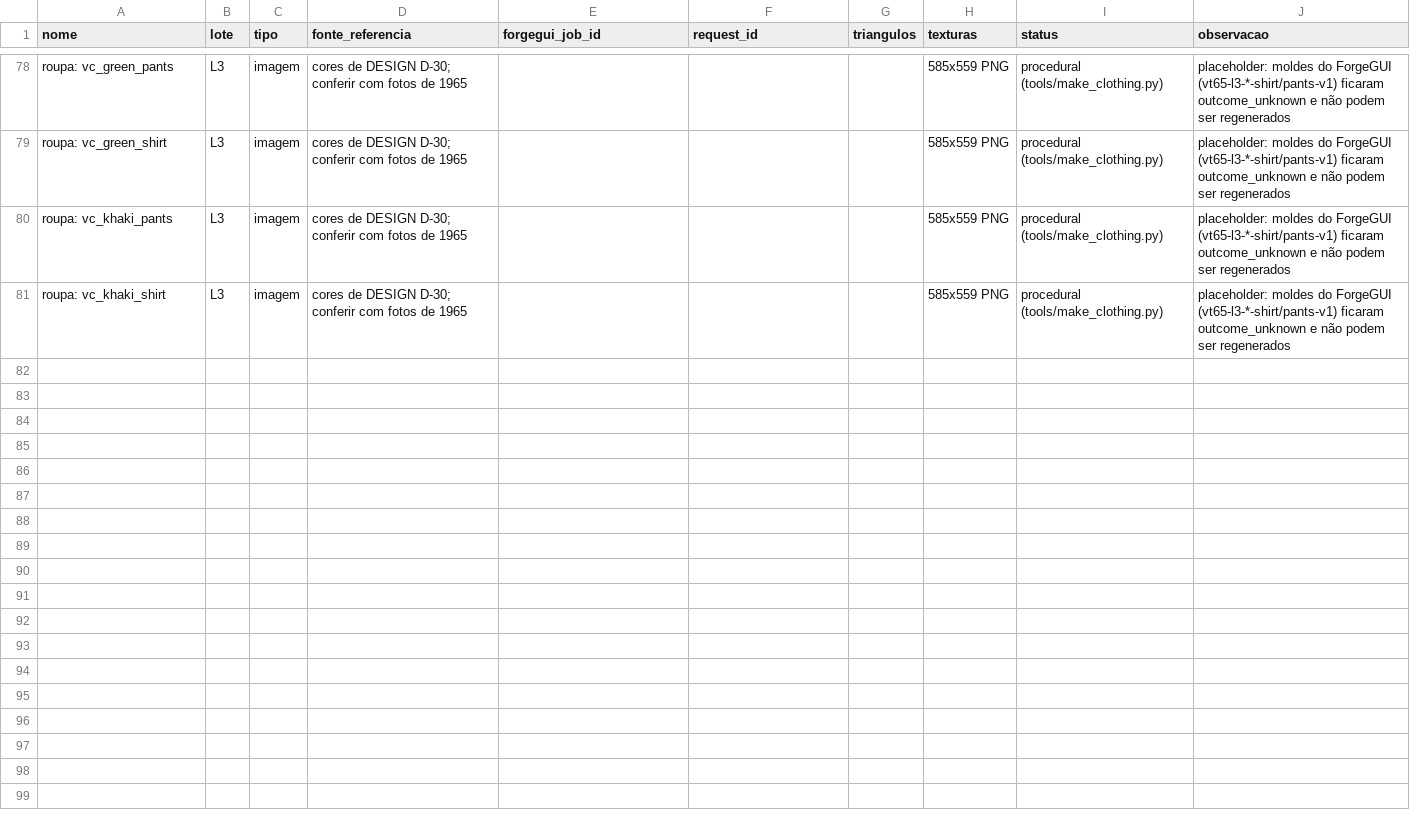
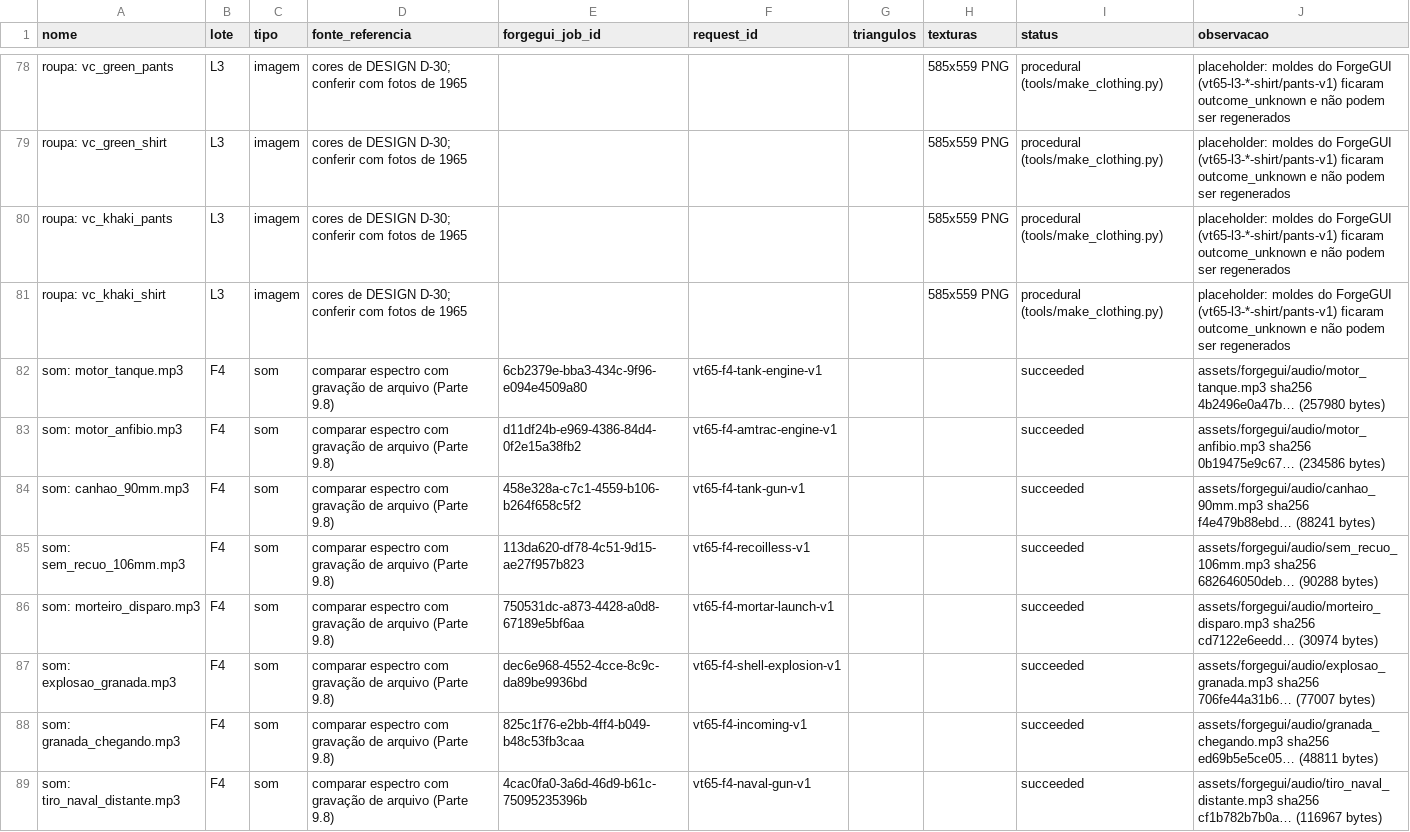
Before and after one commit to felpo2007/a-o, a CSV file: vantuong65/ASSETS.csv, drawn as a sheet; only a part is shown, gaps mark what is left out; the diff covers the shown part only; the diff names each change by its address in the sheet, - before the commit and + after, or states it on an @@ line.

```diff
--- a/vantuong65/ASSETS.csv
+++ b/vantuong65/ASSETS.csv
+row 82: som: motor_tanque.mp3 | F4 | som | comparar espectro com gravação de arquivo (Parte 9.8) | 6cb2379e-bba3-434c-9f96-e094e4509a80 | vt65-f4-tank-engine-v1 |  |  | succeeded | assets/forgegui/audio/motor_tanque.mp3 sha256 4b2496e0a47b… (257980 bytes)
+row 83: som: motor_anfibio.mp3 | F4 | som | comparar espectro com gravação de arquivo (Parte 9.8) | d11df24b-e969-4386-84d4-0f2e15a38fb2 | vt65-f4-amtrac-engine-v1 |  |  | succeeded | assets/forgegui/audio/motor_anfibio.mp3 sha256 0b19475e9c67… (234586 bytes)
+row 84: som: canhao_90mm.mp3 | F4 | som | comparar espectro com gravação de arquivo (Parte 9.8) | 458e328a-c7c1-4559-b106-b264f658c5f2 | vt65-f4-tank-gun-v1 |  |  | succeeded | assets/forgegui/audio/canhao_90mm.mp3 sha256 f4e479b88ebd… (88241 bytes)
+row 85: som: sem_recuo_106mm.mp3 | F4 | som | comparar espectro com gravação de arquivo (Parte 9.8) | 113da620-df78-4c51-9d15-ae27f957b823 | vt65-f4-recoilless-v1 |  |  | succeeded | assets/forgegui/audio/sem_recuo_106mm.mp3 sha256 682646050deb… (90288 bytes)
+row 86: som: morteiro_disparo.mp3 | F4 | som | comparar espectro com gravação de arquivo (Parte 9.8) | 750531dc-a873-4428-a0d8-67189e5bf6aa | vt65-f4-mortar-launch-v1 |  |  | succeeded | assets/forgegui/audio/morteiro_disparo.mp3 sha256 cd7122e6eedd… (30974 bytes)
+row 87: som: explosao_granada.mp3 | F4 | som | comparar espectro com gravação de arquivo (Parte 9.8) | dec6e968-4552-4cce-8c9c-da89be9936bd | vt65-f4-shell-explosion-v1 |  |  | succeeded | assets/forgegui/audio/explosao_granada.mp3 sha256 706fe44a31b6… (77007 bytes)
+row 88: som: granada_chegando.mp3 | F4 | som | comparar espectro com gravação de arquivo (Parte 9.8) | 825c1f76-e2bb-4ff4-b049-b48c53fb3caa | vt65-f4-incoming-v1 |  |  | succeeded | assets/forgegui/audio/granada_chegando.mp3 sha256 ed69b5e5ce05… (48811 bytes)
+row 89: som: tiro_naval_distante.mp3 | F4 | som | comparar espectro com gravação de arquivo (Parte 9.8) | 4cac0fa0-3a6d-46d9-b61c-75095235396b | vt65-f4-naval-gun-v1 |  |  | succeeded | assets/forgegui/audio/tiro_naval_distante.mp3 sha256 cf1b782b7b0a… (116967 bytes)
```
Also changed, not shown: 7 added rows and 1 edited cell elsewhere in this file, 8 other files.
